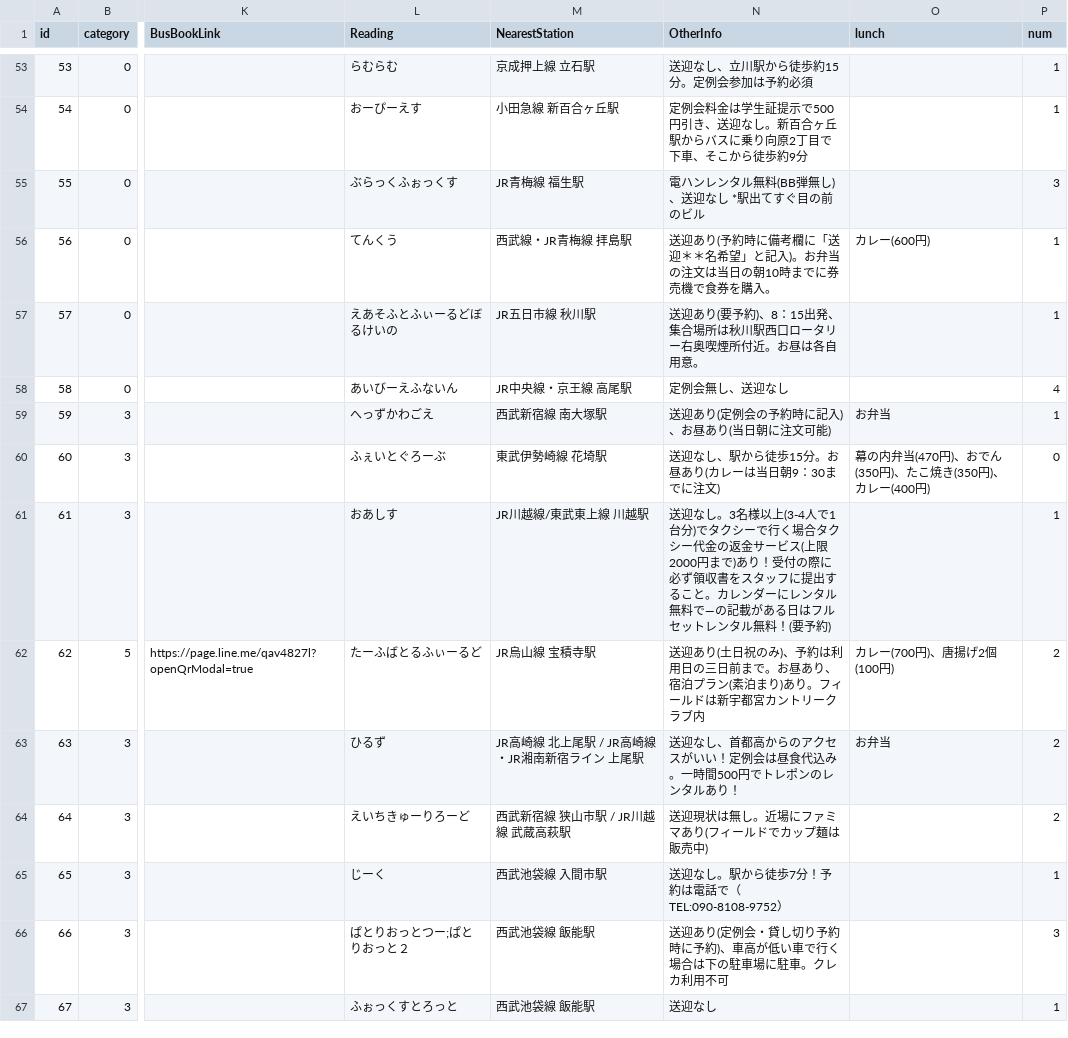
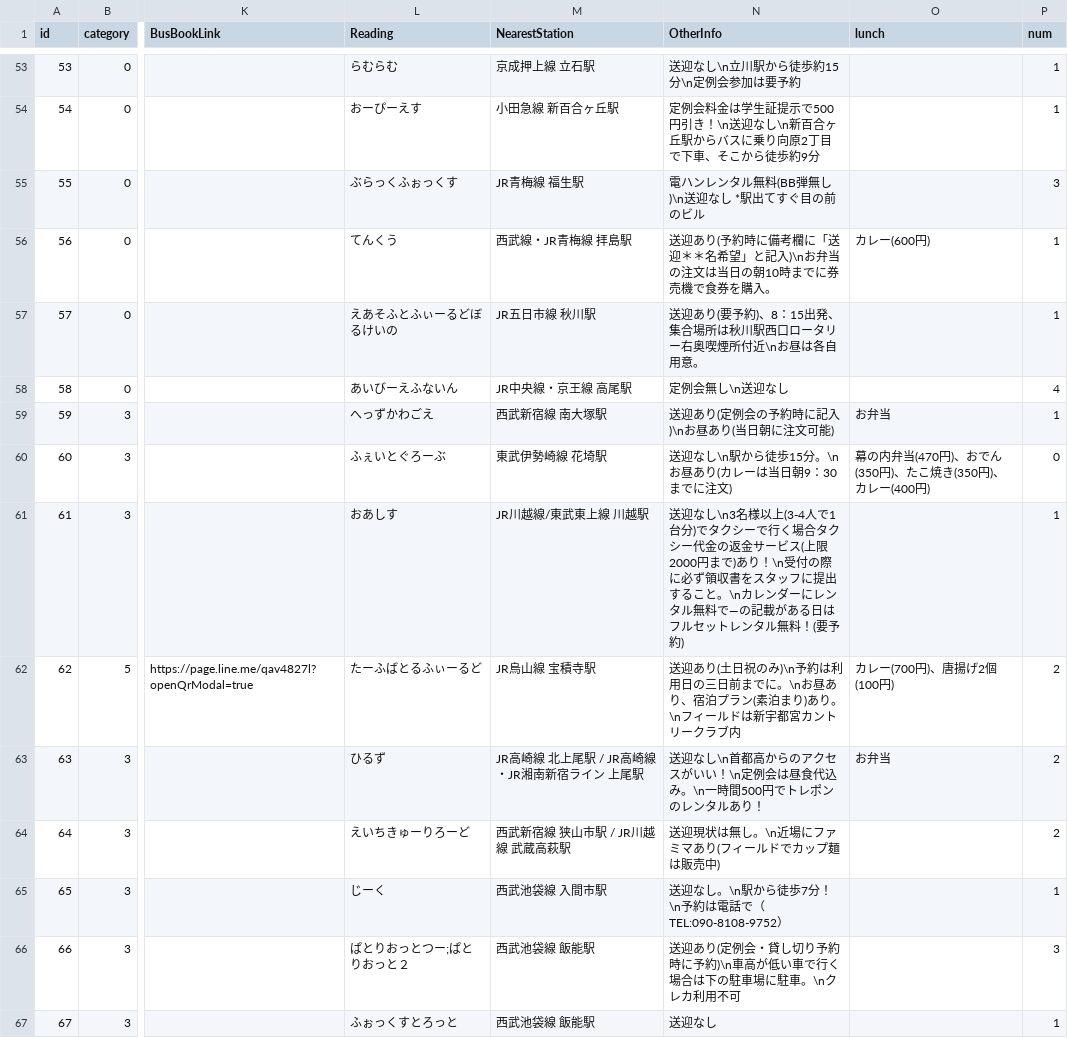
Before and after one commit to yoshi615/AirsoftFieldMap, a CSV file: FieldList.csv, drawn as a sheet; only a part is shown, gaps mark what is left out; the diff covers the shown part only; the diff names each change by its address in the sheet, - before the commit and + after, or states it on an @@ line.

```diff
--- a/FieldList.csv
+++ b/FieldList.csv
-N53 (OtherInfo): 送迎なし、立川駅から徒歩約15分。定例会参加は予約必須
+N53 (OtherInfo): 送迎なし\n立川駅から徒歩約15分\n定例会参加は要予約
-N54 (OtherInfo): …500円引き、送迎なし。新百合ヶ…
+N54 (OtherInfo): …500円引き！\n送迎なし\n新百合ヶ…
-N55 (OtherInfo): 電ハンレンタル無料(BB弾無し)、送迎なし *駅出てすぐ目の前のビル
+N55 (OtherInfo): 電ハンレンタル無料(BB弾無し)\n送迎なし *駅出てすぐ目の前のビル
-N56 (OtherInfo): …」と記入)。お弁当の…
+N56 (OtherInfo): …」と記入)\nお弁当の…
-N57 (OtherInfo): …煙所付近。お昼は各…
+N57 (OtherInfo): …煙所付近\nお昼は各…
-N58 (OtherInfo): 定例会無し、送迎なし
+N58 (OtherInfo): 定例会無し\n送迎なし
-N59 (OtherInfo): 送迎あり(定例会の予約時に記入)、お昼あり(当日朝に注文可能)
+N59 (OtherInfo): 送迎あり(定例会の予約時に記入)\nお昼あり(当日朝に注文可能)
-N60 (OtherInfo): 送迎なし、駅から徒歩15分。お昼あり(カレーは当日朝9：30までに注文)
+N60 (OtherInfo): 送迎なし\n駅から徒歩15分。\nお昼あり(カレーは当日朝9：30までに注文)
-N61 (OtherInfo): 送迎なし。3名様以上(3-4人で1台分)でタクシーで行く場合タクシー代金の返金サービス(上限2000円まで)あり！受付の際に必ず領収書をスタッフに提出すること。カレンダ…
+N61 (OtherInfo): 送迎なし\n3名様以上(3-4人で1台分)でタクシーで行く場合タクシー代金の返金サービス(上限2000円まで)あり！\n受付の際に必ず領収書をスタッフに提出すること。\nカレンダ…
-N62 (OtherInfo): …日祝のみ)、予約は利用日の三日前まで。お昼あり、宿泊プラン(素泊まり)あり。フィール…
+N62 (OtherInfo): …日祝のみ)\n予約は利用日の三日前までに。\nお昼あり、宿泊プラン(素泊まり)あり。\nフィール…
-N63 (OtherInfo): 送迎なし、首都高からのアクセスがいい！定例会は昼食代込み。一時間500…
+N63 (OtherInfo): 送迎なし\n首都高からのアクセスがいい！\n定例会は昼食代込み。\n一時間500…
-N64 (OtherInfo): 送迎現状は無し。近場にファミマあり(フィールドでカップ麺は販売中)
+N64 (OtherInfo): 送迎現状は無し。\n近場にファミマあり(フィールドでカップ麺は販売中)
-N65 (OtherInfo): 送迎なし。駅から徒歩7分！予約は電話で（TEL:090-8108-9752）
+N65 (OtherInfo): 送迎なし。\n駅から徒歩7分！\n予約は電話で（TEL:090-8108-9752）
-N66 (OtherInfo): …時に予約)、車高が低い車で行く場合は下の駐車場に駐車。クレカ利…
+N66 (OtherInfo): …時に予約)\n車高が低い車で行く場合は下の駐車場に駐車。\nクレカ利…
```
Also changed, not shown: 57 edited cells elsewhere in this file, 1 other file.
